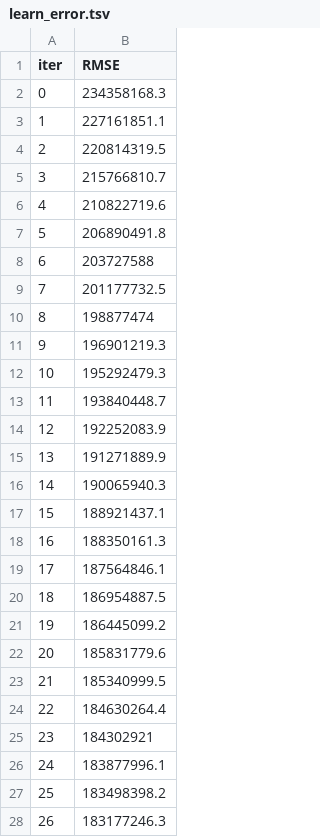
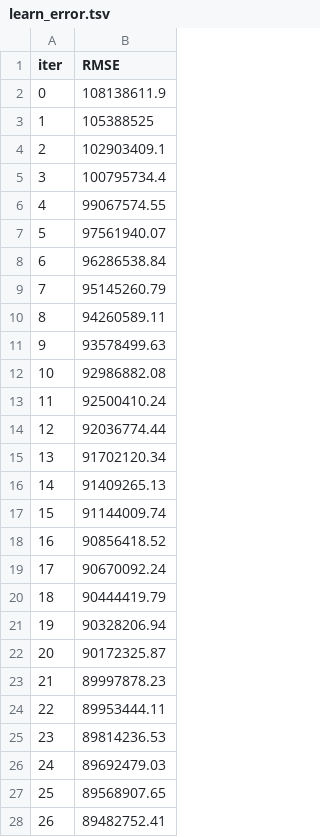
Before and after one commit to LarcesUece/UECE-RNP-2024, a TSV file: scripts/catboost_info/learn_error.tsv, drawn as a sheet; only a part is shown; the diff covers the shown part only.

```diff
--- a/scripts/catboost_info/learn_error.tsv
+++ b/scripts/catboost_info/learn_error.tsv
@@ -1,28 +1,28 @@
 iter	RMSE
-0	234358168.3
-1	227161851.1
-2	220814319.5
-3	215766810.7
-4	210822719.6
-5	206890491.8
-6	203727588
-7	201177732.5
-8	198877474
-9	196901219.3
-10	195292479.3
-11	193840448.7
-12	192252083.9
-13	191271889.9
-14	190065940.3
-15	188921437.1
-16	188350161.3
-17	187564846.1
-18	186954887.5
-19	186445099.2
-20	185831779.6
-21	185340999.5
-22	184630264.4
-23	184302921
-24	183877996.1
-25	183498398.2
-26	183177246.3
+0	108138611.9
+1	105388525
+2	102903409.1
+3	100795734.4
+4	99067574.55
+5	97561940.07
+6	96286538.84
+7	95145260.79
+8	94260589.11
+9	93578499.63
+10	92986882.08
+11	92500410.24
+12	92036774.44
+13	91702120.34
+14	91409265.13
+15	91144009.74
+16	90856418.52
+17	90670092.24
+18	90444419.79
+19	90328206.94
+20	90172325.87
+21	89997878.23
+22	89953444.11
+23	89814236.53
+24	89692479.03
+25	89568907.65
+26	89482752.41
```
Also changed, not shown: 73 edited cells elsewhere in this file, scripts/catboost_info/time_left.tsv, 8 other files.
